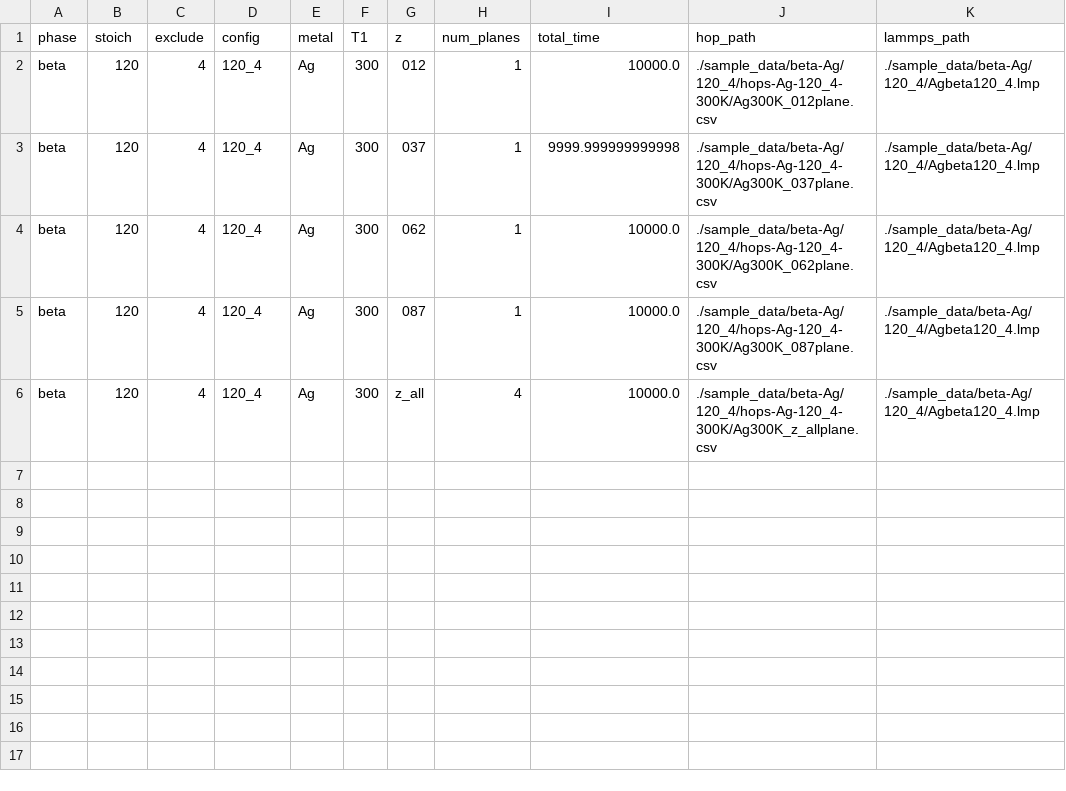
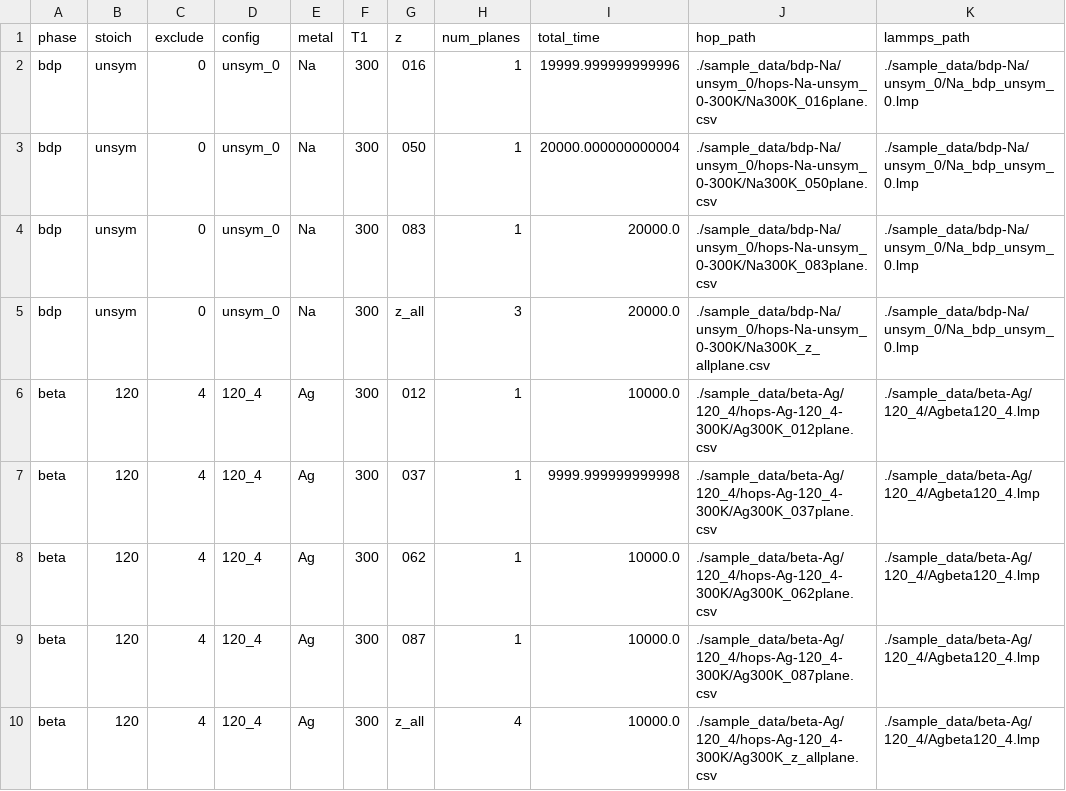
Before and after one commit to apoletayev/anomalous_ion_conduction, a CSV file: sample_data/all_hop_planes.csv, drawn as a sheet.

Commit message:
added beta" data

```diff
--- a/sample_data/all_hop_planes.csv
+++ b/sample_data/all_hop_planes.csv
@@ -1,2 +1,6 @@
 phase,stoich,exclude,config,metal,T1,z,num_planes,total_time,hop_path,lammps_path
+bdp,unsym,0,unsym_0,Na,300,016,1,19999.999999999996,./sample_data/bdp-Na/unsym_0/hops-Na-unsym_0-300K/Na300K_016plane.csv,./sample_data/bdp-Na/unsym_0/Na_bdp_unsym_0.lmp
+bdp,unsym,0,unsym_0,Na,300,050,1,20000.000000000004,./sample_data/bdp-Na/unsym_0/hops-Na-unsym_0-300K/Na300K_050plane.csv,./sample_data/bdp-Na/unsym_0/Na_bdp_unsym_0.lmp
+bdp,unsym,0,unsym_0,Na,300,083,1,20000.0,./sample_data/bdp-Na/unsym_0/hops-Na-unsym_0-300K/Na300K_083plane.csv,./sample_data/bdp-Na/unsym_0/Na_bdp_unsym_0.lmp
+bdp,unsym,0,unsym_0,Na,300,z_all,3,20000.0,./sample_data/bdp-Na/unsym_0/hops-Na-unsym_0-300K/Na300K_z_allplane.csv,./sample_data/bdp-Na/unsym_0/Na_bdp_unsym_0.lmp
 beta,120,4,120_4,Ag,300,012,1,10000.0,./sample_data/beta-Ag/120_4/hops-Ag-120_4-300K/Ag300K_012plane.csv,./sample_data/beta-Ag/120_4/Agbeta120_4.lmp
```
Also changed, not shown: 6 other files.
